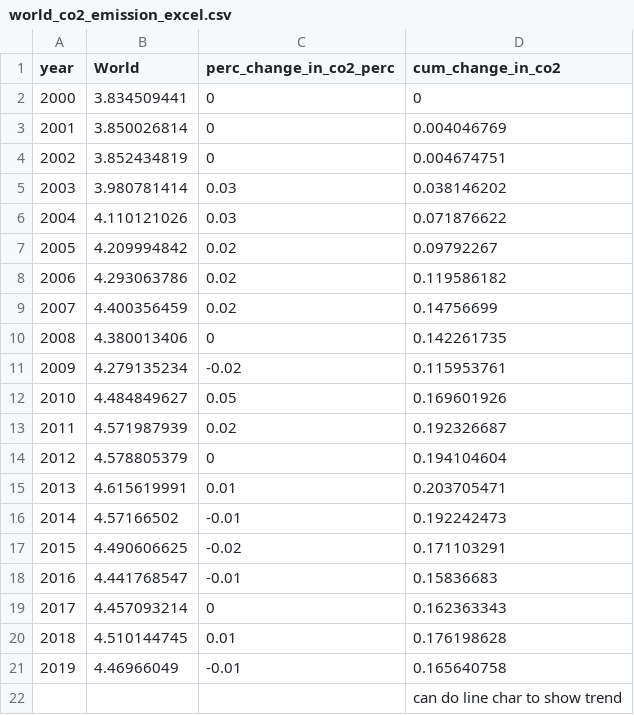
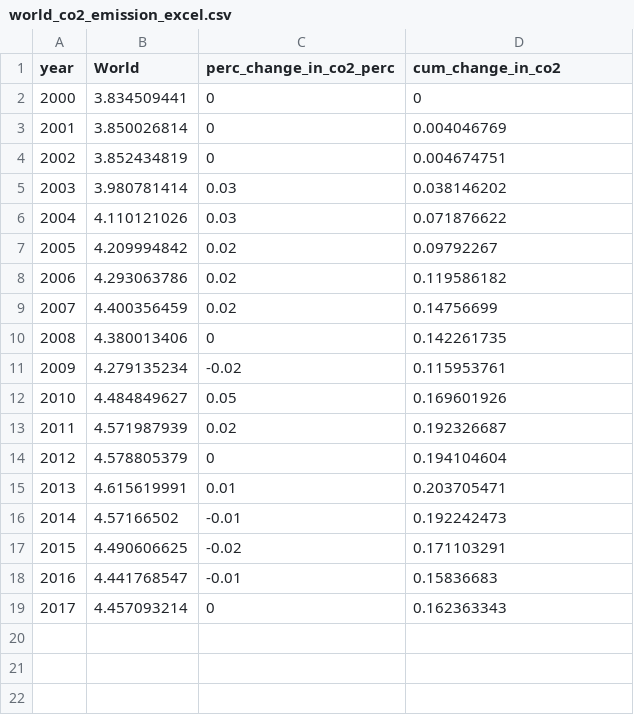
Before and after one commit to MusthafaAltaf/fit3179-assignment2, a CSV file: data/world_co2_emission_excel.csv, drawn as a sheet.

Commit message:
modified data

```diff
--- a/data/world_co2_emission_excel.csv
+++ b/data/world_co2_emission_excel.csv
@@ -19,4 +19 @@ year,World,perc_change_in_co2_perc,cum_change_in_co2
 2017,4.457093214,0,0.162363343
-2018,4.510144745,0.01,0.176198628
-2019,4.46966049,-0.01,0.165640758
-,,,can do line char to show trend
```
Also changed, not shown: 3 other files.
